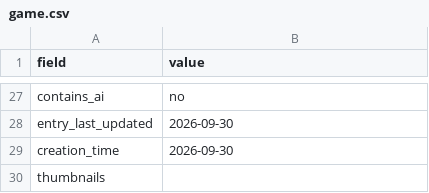
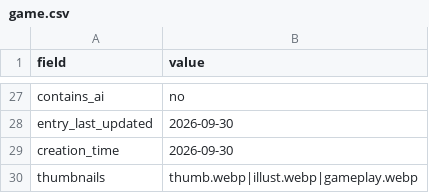
Before and after one commit to artsketter/size-game-index-content, a CSV file: games/my-giant-imperial-alien-girlfriend/game.csv, drawn as a sheet; only a part is shown, gaps mark what is left out.

Commit message:
thumbnail test 2

```diff
--- a/games/my-giant-imperial-alien-girlfriend/game.csv
+++ b/games/my-giant-imperial-alien-girlfriend/game.csv
@@ -29,2 +29,2 @@ entry_last_updated,2026-09-30
 creation_time,2026-09-30
-thumbnails,
+thumbnails,thumb.webp|illust.webp|gameplay.webp
```
Also changed, not shown: 3 other files.
